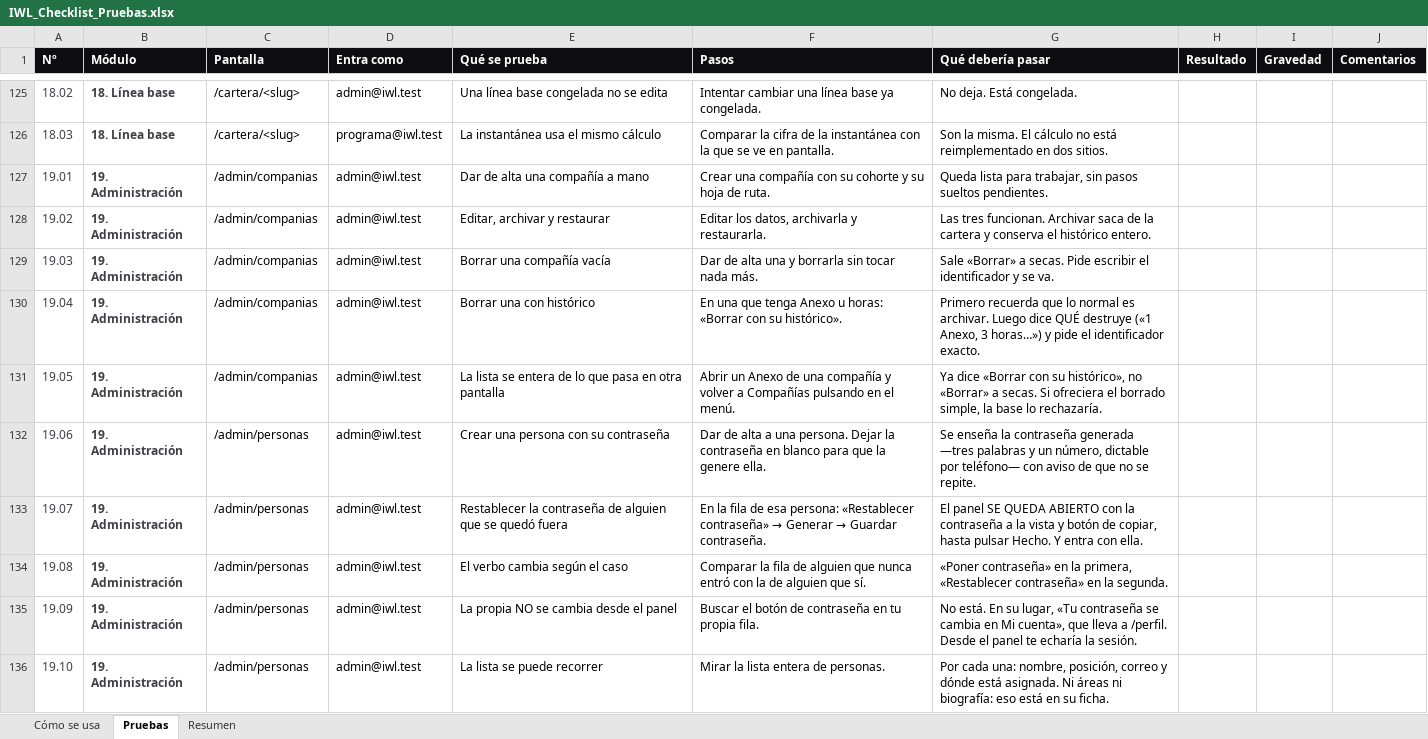
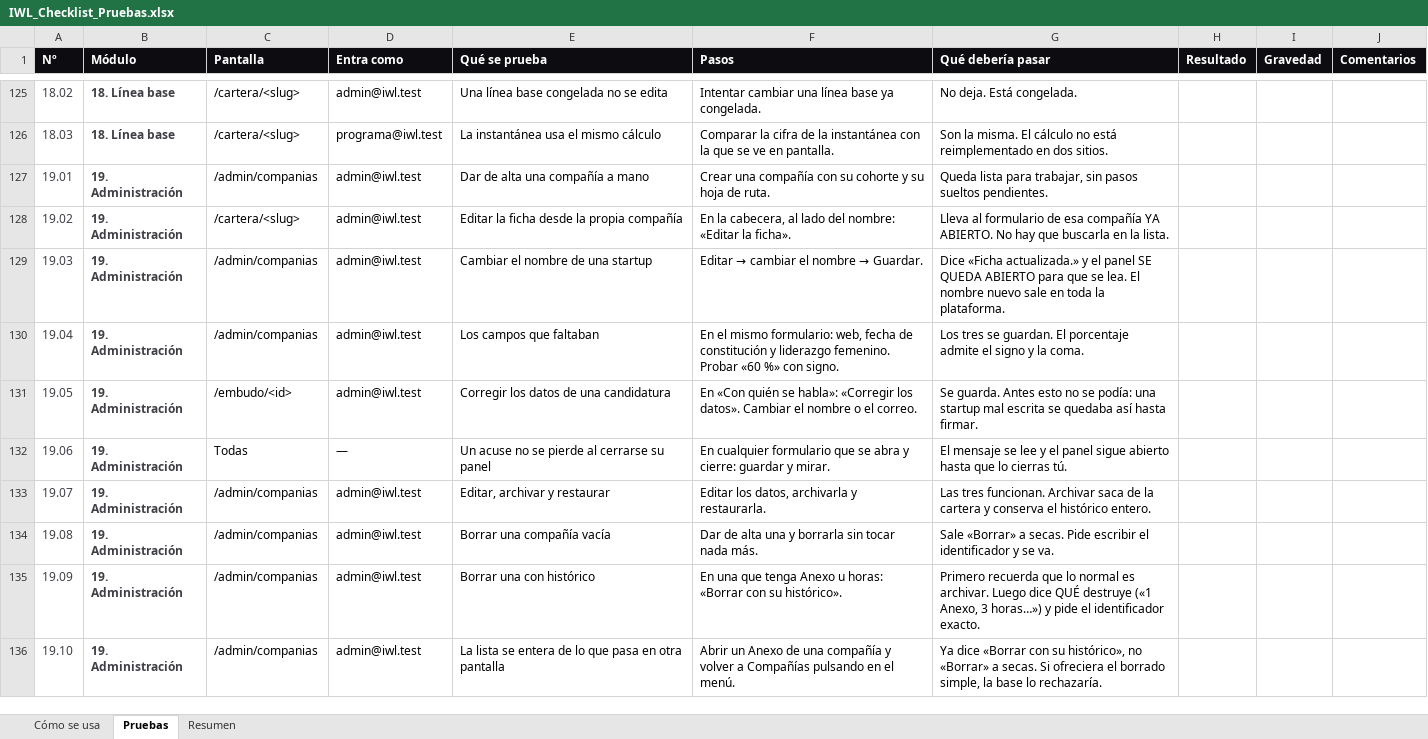
Before and after one commit to NiageCH/IWL_Platform, an Excel workbook: IWL_Checklist_Pruebas.xlsx, sheet Pruebas, drawn as a sheet; only a part is shown, gaps mark what is left out; values as stored, in another font and other column widths than the file's, no borders; conditional formats not drawn; the diff covers the shown part only; the diff names each change by its address in the sheet, - before the commit and + after, or states it on an @@ line.

```diff
--- a/IWL_Checklist_Pruebas.xlsx (sheet Pruebas)
+++ b/IWL_Checklist_Pruebas.xlsx (sheet Pruebas)
-C128 (Pantalla): /admin/companias
+C128 (Pantalla): /cartera/<slug>
-E128 (Qué se prueba): Editar, archivar y restaurar
+E128 (Qué se prueba): Editar la ficha desde la propia compañía
-F128 (Pasos): Editar los datos, archivarla y restaurarla.
+F128 (Pasos): En la cabecera, al lado del nombre: «Editar la ficha».
-G128 (Qué debería pasar): Las tres funcionan. Archivar saca de la cartera y conserva el histórico entero.
+G128 (Qué debería pasar): Lleva al formulario de esa compañía YA ABIERTO. No hay que buscarla en la lista.
-E129 (Qué se prueba): Borrar una compañía vacía
+E129 (Qué se prueba): Cambiar el nombre de una startup
@@ F129 (Pasos): Dar de alta una y borrarla sin tocar nada más. → Editar → cambiar el nombre → Guardar. @@
-G129 (Qué debería pasar): Sale «Borrar» a secas. Pide escribir el identificador y se va.
+G129 (Qué debería pasar): Dice «Ficha actualizada.» y el panel SE QUEDA ABIERTO para que se lea. El nombre nuevo sale en toda la plataforma.
-E130 (Qué se prueba): Borrar una con histórico
+E130 (Qué se prueba): Los campos que faltaban
-F130 (Pasos): En una que tenga Anexo u horas: «Borrar con su histórico».
+F130 (Pasos): En el mismo formulario: web, fecha de constitución y liderazgo femenino. Probar «60 %» con signo.
-G130 (Qué debería pasar): Primero recuerda que lo normal es archivar. Luego dice QUÉ destruye («1 Anexo, 3 horas…») y pide el identificador exacto.
+G130 (Qué debería pasar): Los tres se guardan. El porcentaje admite el signo y la coma.
-C131 (Pantalla): /admin/companias
+C131 (Pantalla): /embudo/<id>
-E131 (Qué se prueba): La lista se entera de lo que pasa en otra pantalla
+E131 (Qué se prueba): Corregir los datos de una candidatura
-F131 (Pasos): Abrir un Anexo de una compañía y volver a Compañías pulsando en el menú.
+F131 (Pasos): En «Con quién se habla»: «Corregir los datos». Cambiar el nombre o el correo.
-G131 (Qué debería pasar): Ya dice «Borrar con su histórico», no «Borrar» a secas. Si ofreciera el borrado simple, la base lo rechazaría.
+G131 (Qué debería pasar): Se guarda. Antes esto no se podía: una startup mal escrita se quedaba así hasta firmar.
-C132 (Pantalla): /admin/personas
+C132 (Pantalla): Todas
-D132 (Entra como): admin@iwl.test
+D132 (Entra como): —
-E132 (Qué se prueba): Crear una persona con su contraseña
+E132 (Qué se prueba): Un acuse no se pierde al cerrarse su panel
-F132 (Pasos): Dar de alta a una persona. Dejar la contraseña en blanco para que la genere ella.
+F132 (Pasos): En cualquier formulario que se abra y cierre: guardar y mirar.
-G132 (Qué debería pasar): Se enseña la contraseña generada —tres palabras y un número, dictable por teléfono— con aviso de que no se repite.
+G132 (Qué debería pasar): El mensaje se lee y el panel sigue abierto hasta que lo cierras tú.
-C133:C136 (Pantalla): /admin/personas
+C133:C136 (Pantalla): /admin/companias
-E133 (Qué se prueba): Restablecer la contraseña de alguien que se quedó fuera
+E133 (Qué se prueba): Editar, archivar y restaurar
@@ F133 (Pasos): En la fila de esa persona: «Restablecer contraseña» → Generar → Guardar contraseña. → Editar los datos, archivarla y restaurarla. @@
-G133 (Qué debería pasar): El panel SE QUEDA ABIERTO con la contraseña a la vista y botón de copiar, hasta pulsar Hecho. Y entra con ella.
+G133 (Qué debería pasar): Las tres funcionan. Archivar saca de la cartera y conserva el histórico entero.
-E134 (Qué se prueba): El verbo cambia según el caso
+E134 (Qué se prueba): Borrar una compañía vacía
-F134 (Pasos): Comparar la fila de alguien que nunca entró con la de alguien que sí.
+F134 (Pasos): Dar de alta una y borrarla sin tocar nada más.
-G134 (Qué debería pasar): «Poner contraseña» en la primera, «Restablecer contraseña» en la segunda.
+G134 (Qué debería pasar): Sale «Borrar» a secas. Pide escribir el identificador y se va.
-E135 (Qué se prueba): La propia NO se cambia desde el panel
+E135 (Qué se prueba): Borrar una con histórico
-F135 (Pasos): Buscar el botón de contraseña en tu propia fila.
+F135 (Pasos): En una que tenga Anexo u horas: «Borrar con su histórico».
-G135 (Qué debería pasar): No está. En su lugar, «Tu contraseña se cambia en Mi cuenta», que lleva a /perfil. Desde el panel te echaría la sesión.
+G135 (Qué debería pasar): Primero recuerda que lo normal es archivar. Luego dice QUÉ destruye («1 Anexo, 3 horas…») y pide el identificador exacto.
-E136 (Qué se prueba): La lista se puede recorrer
+E136 (Qué se prueba): La lista se entera de lo que pasa en otra pantalla
-F136 (Pasos): Mirar la lista entera de personas.
+F136 (Pasos): Abrir un Anexo de una compañía y volver a Compañías pulsando en el menú.
-G136 (Qué debería pasar): Por cada una: nombre, posición, correo y dónde está asignada. Ni áreas ni biografía: eso está en su ficha.
+G136 (Qué debería pasar): Ya dice «Borrar con su histórico», no «Borrar» a secas. Si ofreciera el borrado simple, la base lo rechazaría.
```
Also changed, not shown: 5 added rows and 41 edited cells elsewhere in this sheet, sheet Resumen, 15 other files.
